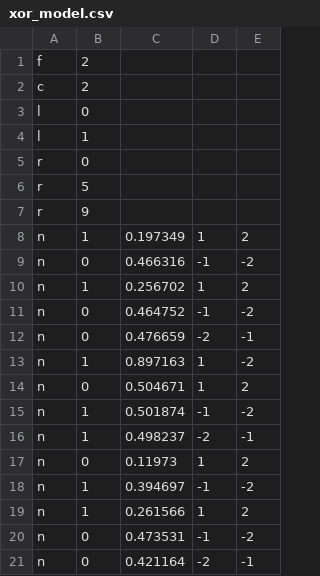
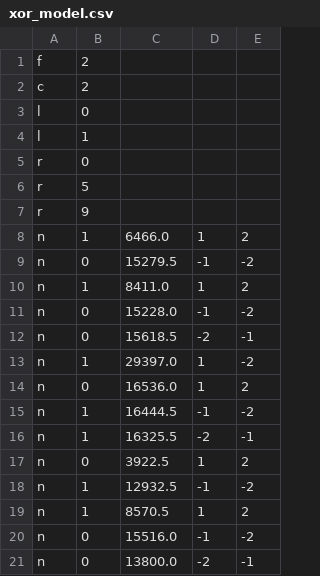
Before and after one commit to emlearn/emlearn-micropython, a CSV file: examples/xor_trees/xor_model.csv, drawn as a sheet.

Commit message:
trees: Use int16 features instead of float
Means that evaluation does not need floating point
Should be considerably smaller and faster,
especially on platforms without FPU

```diff
--- a/examples/xor_trees/xor_model.csv
+++ b/examples/xor_trees/xor_model.csv
@@ -7,15 +7,15 @@ r,5
 r,9
-n,1,0.197349,1,2
-n,0,0.466316,-1,-2
-n,1,0.256702,1,2
-n,0,0.464752,-1,-2
-n,0,0.476659,-2,-1
-n,1,0.897163,1,-2
-n,0,0.504671,1,2
-n,1,0.501874,-1,-2
-n,1,0.498237,-2,-1
-n,0,0.11973,1,2
-n,1,0.394697,-1,-2
-n,1,0.261566,1,2
-n,0,0.473531,-1,-2
-n,0,0.421164,-2,-1
+n,1,6466.0,1,2
+n,0,15279.5,-1,-2
+n,1,8411.0,1,2
+n,0,15228.0,-1,-2
+n,0,15618.5,-2,-1
+n,1,29397.0,1,-2
+n,0,16536.0,1,2
+n,1,16444.5,-1,-2
+n,1,16325.5,-2,-1
+n,0,3922.5,1,2
+n,1,12932.5,-1,-2
+n,1,8570.5,1,2
+n,0,15516.0,-1,-2
+n,0,13800.0,-2,-1
```
Also changed, not shown: 4 other files.
